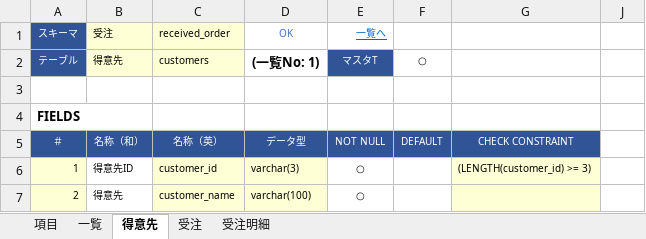
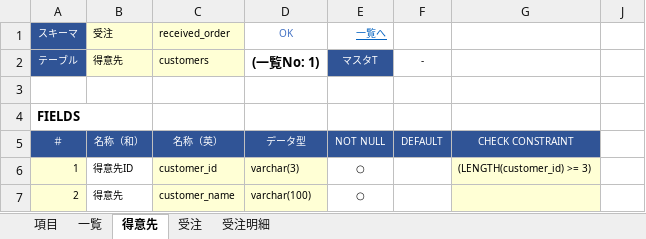
Before and after one commit to teru-0529/define-table, an Excel workbook: テーブル定義.xlsm, sheet 得意先, drawn as a sheet; only a part is shown; values as stored, in another font and other column widths than the file's, no borders; conditional formats not drawn; the diff names each change by its address in the sheet, - before the commit and + after, or states it on an @@ line.

```diff
--- a/テーブル定義.xlsm (sheet 得意先)
+++ b/テーブル定義.xlsm (sheet 得意先)
-F2: ○
+F2: -
```
Also changed, not shown: 5 other files.
